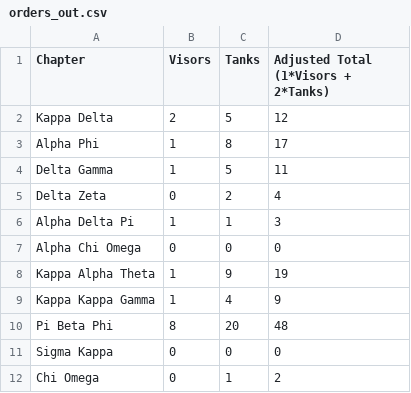
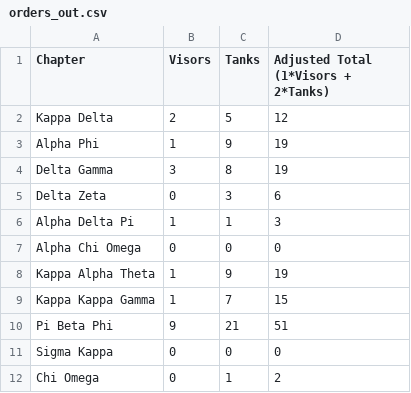
Before and after one commit to rythei/watermelonbust, a CSV file: orders_out.csv, drawn as a sheet.

```diff
--- a/orders_out.csv
+++ b/orders_out.csv
@@ -2,5 +2,5 @@ Chapter,Visors,Tanks,Adjusted Total (1*Visors + 2*Tanks)
 Kappa Delta,2,5,12
-Alpha Phi,1,8,17
-Delta Gamma,1,5,11
-Delta Zeta,0,2,4
+Alpha Phi,1,9,19
+Delta Gamma,3,8,19
+Delta Zeta,0,3,6
 Alpha Delta Pi,1,1,3
@@ -8,4 +8,4 @@ Alpha Chi Omega,0,0,0
 Kappa Alpha Theta,1,9,19
-Kappa Kappa Gamma,1,4,9
-Pi Beta Phi,8,20,48
+Kappa Kappa Gamma,1,7,15
+Pi Beta Phi,9,21,51
 Sigma Kappa,0,0,0
```
Also changed, not shown: orders_in.csv.
